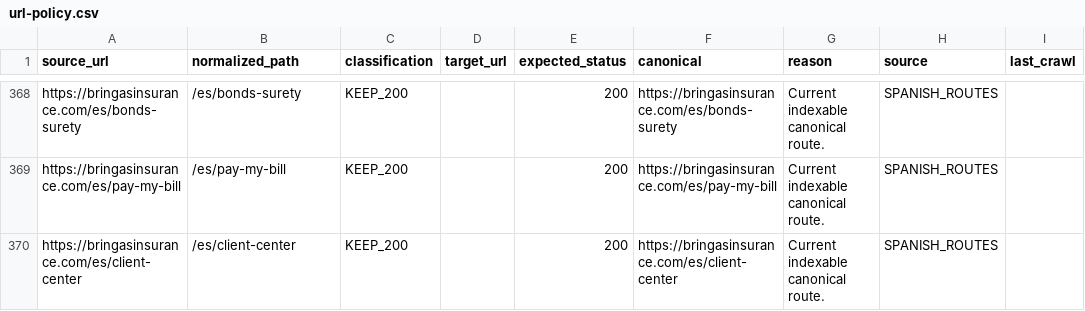
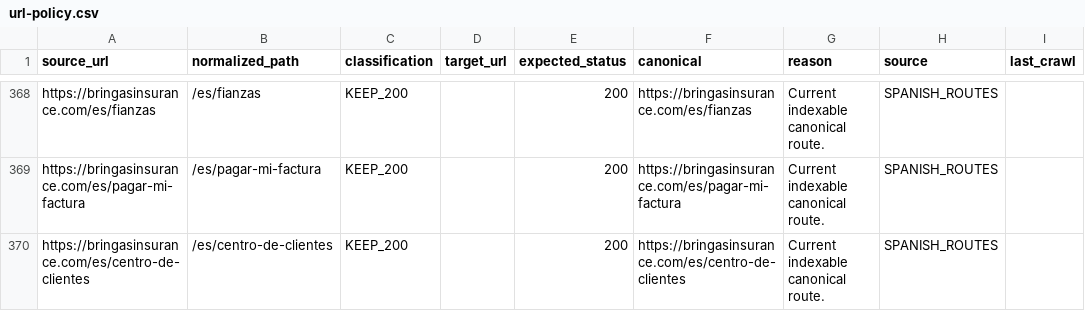
Before and after one commit to evalunamil2025/owl-vision-revamp, a CSV file: audit/url-policy.csv, drawn as a sheet; only a part is shown, gaps mark what is left out; the diff covers the shown part only; the diff names each change by its address in the sheet, - before the commit and + after, or states it on an @@ line.

```diff
--- a/audit/url-policy.csv
+++ b/audit/url-policy.csv
-A368 (source_url): https://bringasinsurance.com/es/bonds-surety
+A368 (source_url): https://bringasinsurance.com/es/fianzas
-B368 (normalized_path): /es/bonds-surety
+B368 (normalized_path): /es/fianzas
-F368 (canonical): https://bringasinsurance.com/es/bonds-surety
+F368 (canonical): https://bringasinsurance.com/es/fianzas
-A369 (source_url): https://bringasinsurance.com/es/pay-my-bill
+A369 (source_url): https://bringasinsurance.com/es/pagar-mi-factura
-B369 (normalized_path): /es/pay-my-bill
+B369 (normalized_path): /es/pagar-mi-factura
-F369 (canonical): https://bringasinsurance.com/es/pay-my-bill
+F369 (canonical): https://bringasinsurance.com/es/pagar-mi-factura
-A370 (source_url): https://bringasinsurance.com/es/client-center
+A370 (source_url): https://bringasinsurance.com/es/centro-de-clientes
-B370 (normalized_path): /es/client-center
+B370 (normalized_path): /es/centro-de-clientes
-F370 (canonical): https://bringasinsurance.com/es/client-center
+F370 (canonical): https://bringasinsurance.com/es/centro-de-clientes
```
Also changed, not shown: 76 edited cells elsewhere in this file, 1 other file.
